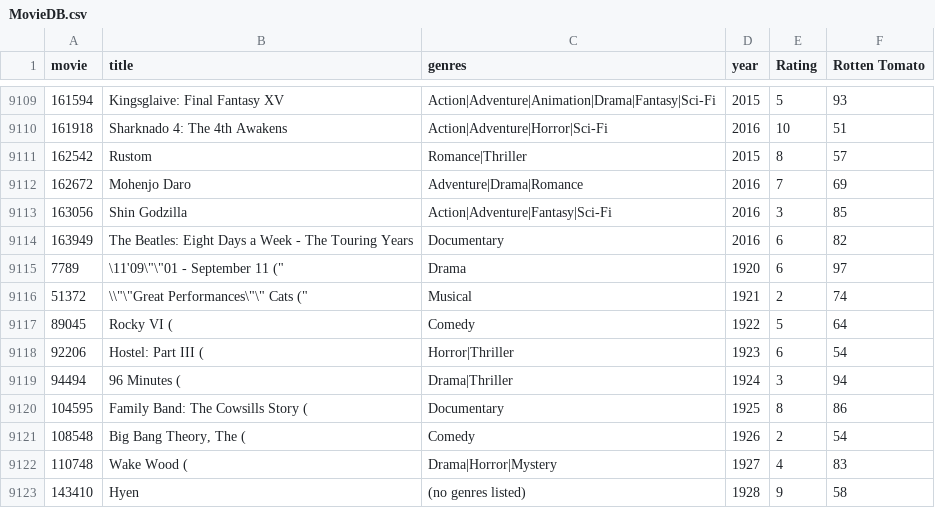
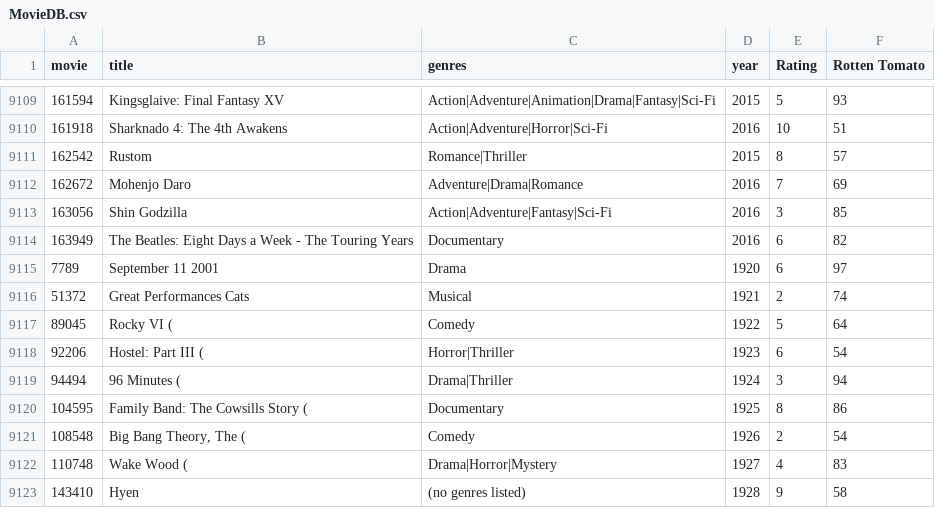
Before and after one commit to desertislesql/Fabric_AustinPrecon, a CSV file: Data/MovieDB.csv, drawn as a sheet; only a part is shown, gaps mark what is left out.

Commit message:
updated bad text

```diff
--- a/Data/MovieDB.csv
+++ b/Data/MovieDB.csv
@@ -9114,4 +9114,4 @@ movie,title,genres,year,Rating,Rotten Tomato
 163949,The Beatles: Eight Days a Week - The Touring Years,Documentary,2016,6,82
-7789,"\11'09\""\""01 - September 11 (""",Drama,1920,6,97
-51372,"\\""\""Great Performances\""\"" Cats (""",Musical,1921,2,74
+7789, September 11 2001,Drama,1920,6,97
+51372,Great Performances Cats,Musical,1921,2,74
 89045,Rocky VI (,Comedy,1922,5,64
```
